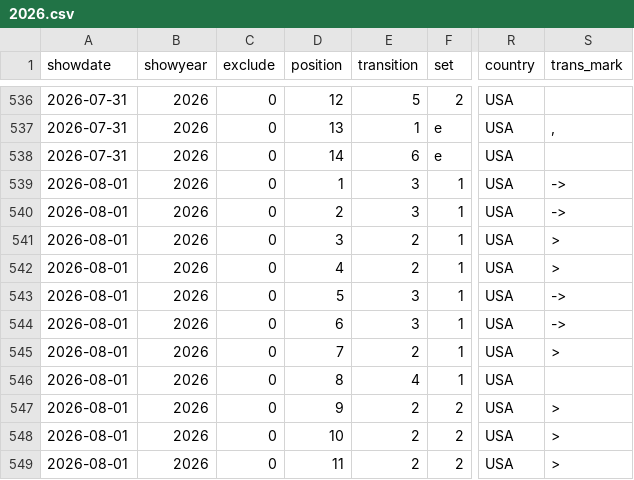
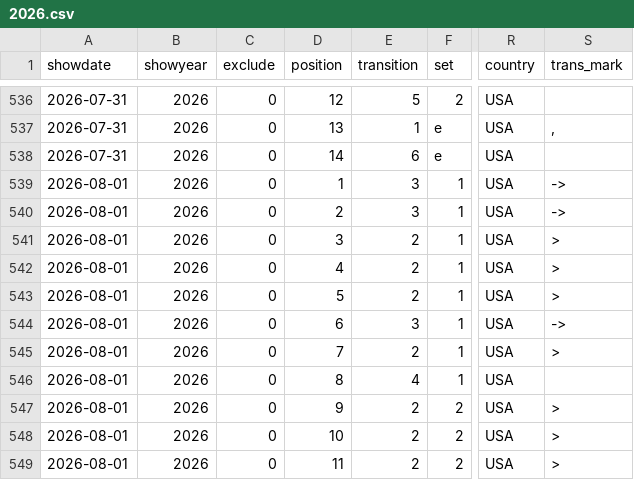
Before and after one commit to jwenerd/phish_setlists, a CSV file: data/csv/2026.csv, drawn as a sheet; only a part is shown, gaps mark what is left out; the diff names each change by its address in the sheet, - before the commit and + after, or states it on an @@ line.

```diff
--- a/data/csv/2026.csv
+++ b/data/csv/2026.csv
-E543 (transition): 3
+E543 (transition): 2
-S543 (trans_mark): ->
+S543 (trans_mark): >
```
